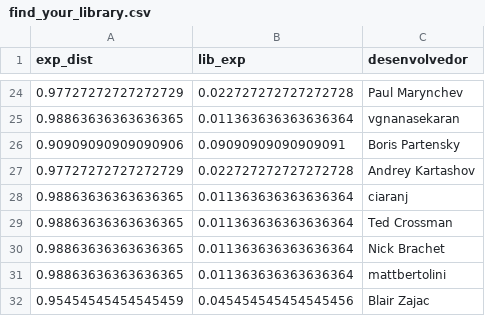
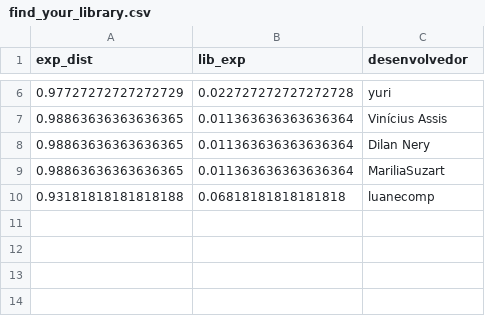
Before and after one commit to douglasdc/extractor_git, a CSV file: output/find_your_library.csv, drawn as a sheet; only a part is shown, gaps mark what is left out; the diff covers the shown part only.

```diff
--- a/output/find_your_library.csv
+++ b/output/find_your_library.csv
@@ -24,9 +6,5 @@ exp_dist,lib_exp,desenvolvedor
-0.97727272727272729,0.022727272727272728,Paul Marynchev
-0.98863636363636365,0.011363636363636364,vgnanasekaran
-0.90909090909090906,0.09090909090909091,Boris Partensky
-0.97727272727272729,0.022727272727272728,Andrey Kartashov
-0.98863636363636365,0.011363636363636364,ciaranj
-0.98863636363636365,0.011363636363636364,Ted Crossman
-0.98863636363636365,0.011363636363636364,Nick Brachet
-0.98863636363636365,0.011363636363636364,mattbertolini
-0.95454545454545459,0.045454545454545456,Blair Zajac
+0.97727272727272729,0.022727272727272728,yuri
+0.98863636363636365,0.011363636363636364,Vinícius Assis
+0.98863636363636365,0.011363636363636364,Dilan Nery
+0.98863636363636365,0.011363636363636364,MariliaSuzart
+0.93181818181818188,0.06818181818181818,luanecomp
```
Also changed, not shown: 2 added rows, 20 removed rows and 2 edited cells elsewhere in this file, output/expert_recommendation.csv, output/tuplas_resumo.csv, 8 other files.
